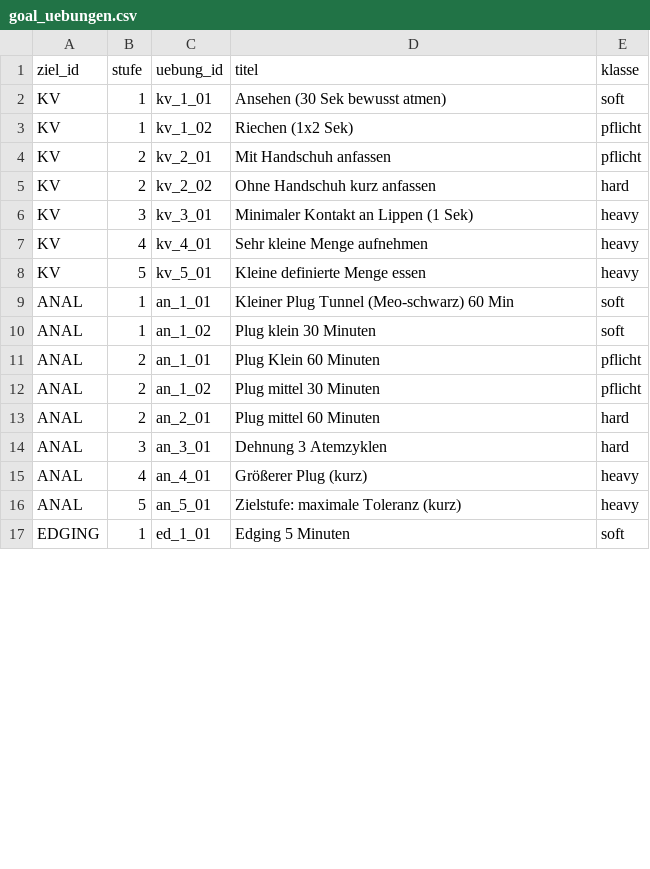
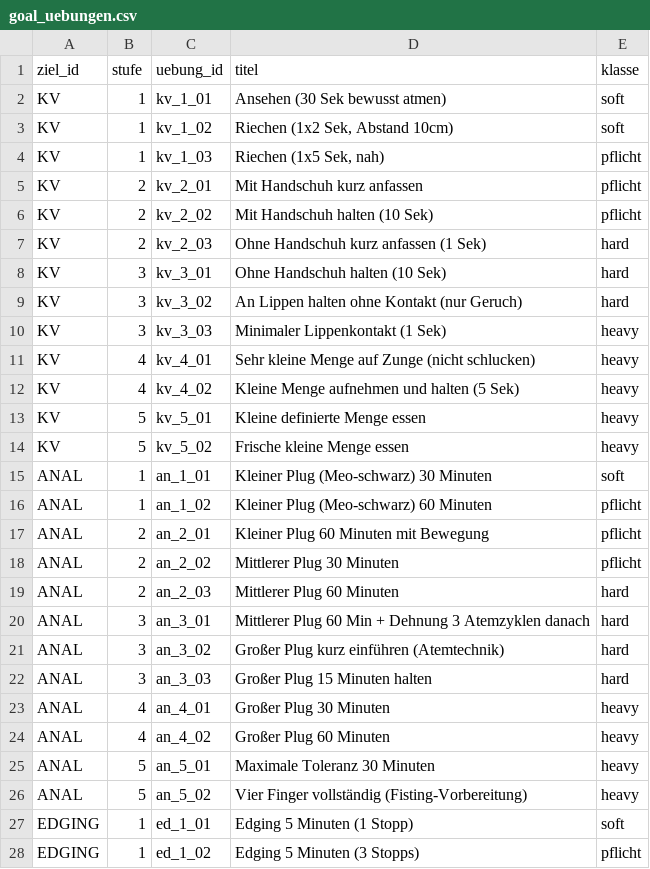
Before and after one commit to DifferentMV/Trainingstool, a CSV file: goal_uebungen.csv, drawn as a sheet; only a part is shown; the diff covers the shown part only.

Commit message:
Update goal_uebungen.csv

```diff
--- a/goal_uebungen.csv
+++ b/goal_uebungen.csv
@@ -2,16 +2,27 @@
 KV;1;kv_1_01;Ansehen (30 Sek bewusst atmen);soft
-KV;1;kv_1_02;Riechen (1x2 Sek);pflicht
-KV;2;kv_2_01;Mit Handschuh anfassen;pflicht
-KV;2;kv_2_02;Ohne Handschuh kurz anfassen;hard
-KV;3;kv_3_01;Minimaler Kontakt an Lippen (1 Sek);heavy
-KV;4;kv_4_01;Sehr kleine Menge aufnehmen;heavy
+KV;1;kv_1_02;Riechen (1x2 Sek, Abstand 10cm);soft
+KV;1;kv_1_03;Riechen (1x5 Sek, nah);pflicht
+KV;2;kv_2_01;Mit Handschuh kurz anfassen;pflicht
+KV;2;kv_2_02;Mit Handschuh halten (10 Sek);pflicht
+KV;2;kv_2_03;Ohne Handschuh kurz anfassen (1 Sek);hard
+KV;3;kv_3_01;Ohne Handschuh halten (10 Sek);hard
+KV;3;kv_3_02;An Lippen halten ohne Kontakt (nur Geruch);hard
+KV;3;kv_3_03;Minimaler Lippenkontakt (1 Sek);heavy
+KV;4;kv_4_01;Sehr kleine Menge auf Zunge (nicht schlucken);heavy
+KV;4;kv_4_02;Kleine Menge aufnehmen und halten (5 Sek);heavy
 KV;5;kv_5_01;Kleine definierte Menge essen;heavy
-ANAL;1;an_1_01;Kleiner Plug Tunnel (Meo-schwarz) 60 Min;soft
-ANAL;1;an_1_02;Plug klein 30 Minuten;soft
-ANAL;2;an_1_01;Plug Klein 60 Minuten;pflicht
-ANAL;2;an_1_02;Plug mittel 30 Minuten;pflicht
-ANAL;2;an_2_01;Plug mittel 60 Minuten;hard
-ANAL;3;an_3_01;Dehnung 3 Atemzyklen;hard
-ANAL;4;an_4_01;Größerer Plug (kurz);heavy
-ANAL;5;an_5_01;Zielstufe: maximale Toleranz (kurz);heavy
-EDGING;1;ed_1_01;Edging 5 Minuten;soft
+KV;5;kv_5_02;Frische kleine Menge essen;heavy
+ANAL;1;an_1_01;Kleiner Plug (Meo-schwarz) 30 Minuten;soft
+ANAL;1;an_1_02;Kleiner Plug (Meo-schwarz) 60 Minuten;pflicht
+ANAL;2;an_2_01;Kleiner Plug 60 Minuten mit Bewegung;pflicht
+ANAL;2;an_2_02;Mittlerer Plug 30 Minuten;pflicht
+ANAL;2;an_2_03;Mittlerer Plug 60 Minuten;hard
+ANAL;3;an_3_01;Mittlerer Plug 60 Min + Dehnung 3 Atemzyklen danach;hard
+ANAL;3;an_3_02;Großer Plug kurz einführen (Atemtechnik);hard
+ANAL;3;an_3_03;Großer Plug 15 Minuten halten;hard
+ANAL;4;an_4_01;Großer Plug 30 Minuten;heavy
+ANAL;4;an_4_02;Großer Plug 60 Minuten;heavy
+ANAL;5;an_5_01;Maximale Toleranz 30 Minuten;heavy
+ANAL;5;an_5_02;Vier Finger vollständig (Fisting-Vorbereitung);heavy
+EDGING;1;ed_1_01;Edging 5 Minuten (1 Stopp);soft
+EDGING;1;ed_1_02;Edging 5 Minuten (3 Stopps);pflicht
```
Also changed, not shown: 8 added rows and 47 edited cells elsewhere in this file.
